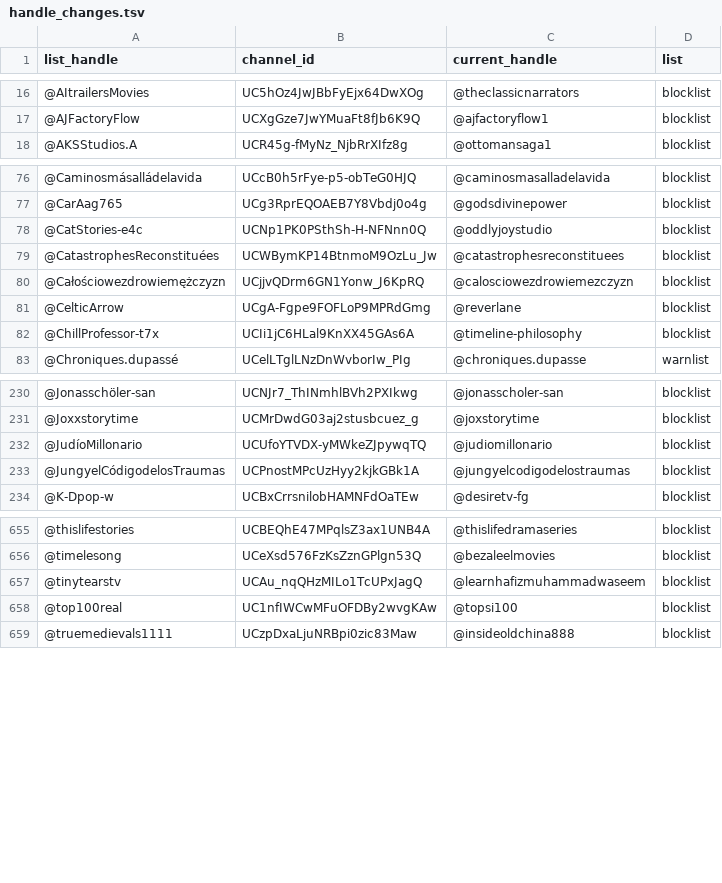
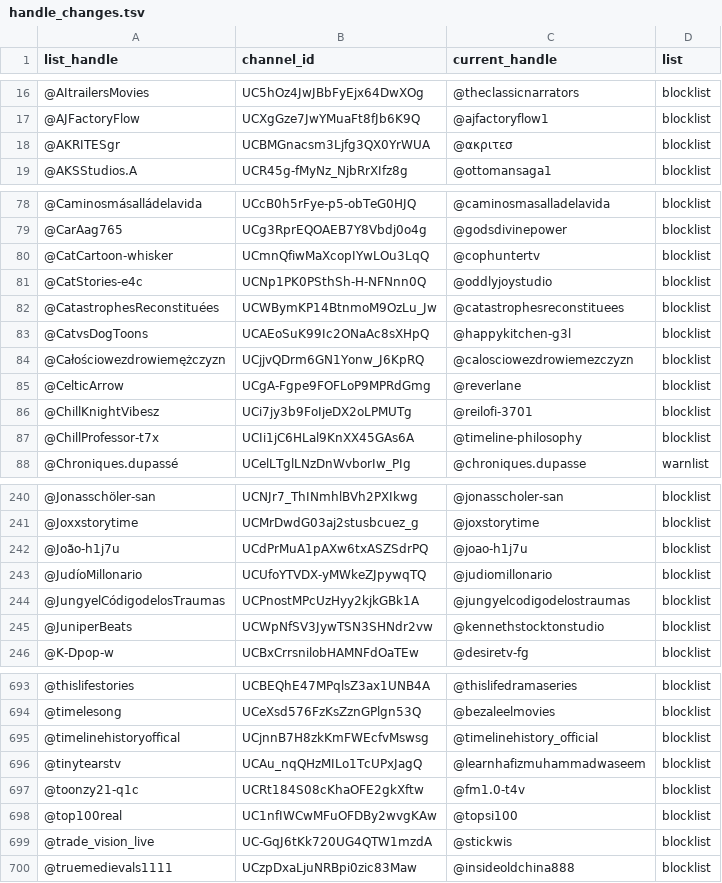
Before and after one commit to theSiegs/aislist-channel-ids, a TSV file: reports/handle_changes.tsv, drawn as a sheet; only a part is shown, gaps mark what is left out; the diff covers the shown part only.

```diff
--- a/reports/handle_changes.tsv
+++ b/reports/handle_changes.tsv
@@ -17,2 +17,3 @@ list_handle	channel_id	current_handle	list
 @AJFactoryFlow	UCXgGze7JwYMuaFt8fJb6K9Q	@ajfactoryflow1	blocklist
+@AKRITESgr	UCBMGnacsm3Ljfg3QX0YrWUA	@ακριτεσ	blocklist
 @AKSStudios.A	UCR45g-fMyNz_NjbRrXIfz8g	@ottomansaga1	blocklist
@@ -77,6 +79,9 @@ list_handle	channel_id	current_handle	list
 @CarAag765	UCg3RprEQOAEB7Y8Vbdj0o4g	@godsdivinepower	blocklist
+@CatCartoon-whisker	UCmnQfiwMaXcopIYwLOu3LqQ	@cophuntertv	blocklist
 @CatStories-e4c	UCNp1PK0PSthSh-H-NFNnn0Q	@oddlyjoystudio	blocklist
 @CatastrophesReconstituées	UCWBymKP14BtnmoM9OzLu_Jw	@catastrophesreconstituees	blocklist
+@CatvsDogToons	UCAEoSuK99Ic2ONaAc8sXHpQ	@happykitchen-g3l	blocklist
 @Całościowezdrowiemężczyzn	UCjjvQDrm6GN1Yonw_J6KpRQ	@calosciowezdrowiemezczyzn	blocklist
 @CelticArrow	UCgA-Fgpe9FOFLoP9MPRdGmg	@reverlane	blocklist
+@ChillKnightVibesz	UCi7jy3b9FoIjeDX2oLPMUTg	@reilofi-3701	blocklist
 @ChillProfessor-t7x	UCIi1jC6HLal9KnXX45GAs6A	@timeline-philosophy	blocklist
@@ -231,4 +241,6 @@ list_handle	channel_id	current_handle	list
 @Joxxstorytime	UCMrDwdG03aj2stusbcuez_g	@joxstorytime	blocklist
+@João-h1j7u	UCdPrMuA1pAXw6txASZSdrPQ	@joao-h1j7u	blocklist
 @JudíoMillonario	UCUfoYTVDX-yMWkeZJpywqTQ	@judiomillonario	blocklist
 @JungyelCódigodelosTraumas	UCPnostMPcUzHyy2kjkGBk1A	@jungyelcodigodelostraumas	blocklist
+@JuniperBeats	UCWpNfSV3JywTSN3SHNdr2vw	@kennethstocktonstudio	blocklist
 @K-Dpop-w	UCBxCrrsnilobHAMNFdOaTEw	@desiretv-fg	blocklist
@@ -656,4 +694,7 @@ list_handle	channel_id	current_handle	list
 @timelesong	UCeXsd576FzKsZznGPlgn53Q	@bezaleelmovies	blocklist
+@timelinehistoryoffical	UCjnnB7H8zkKmFWEcfvMswsg	@timelinehistory_official	blocklist
 @tinytearstv	UCAu_nqQHzMILo1TcUPxJagQ	@learnhafizmuhammadwaseem	blocklist
+@toonzy21-q1c	UCRt184S08cKhaOFE2gkXftw	@fm1.0-t4v	blocklist
 @top100real	UC1nfIWCwMFuOFDBy2wvgKAw	@topsi100	blocklist
+@trade_vision_live	UC-GqJ6tKk720UG4QTW1mzdA	@stickwis	blocklist
 @truemedievals1111	UCzpDxaLjuNRBpi0zic83Maw	@insideoldchina888	blocklist
```
Also changed, not shown: 34 added rows and 1 edited cell elsewhere in this file, lists/aislist_warnlist_channels.tsv, 8 other files.
